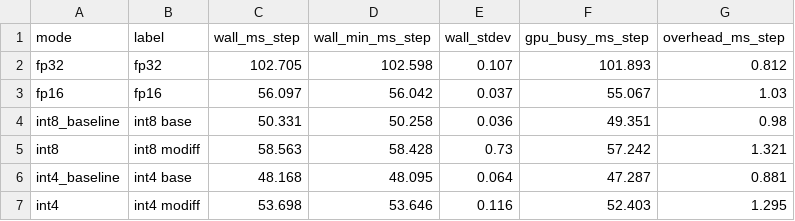
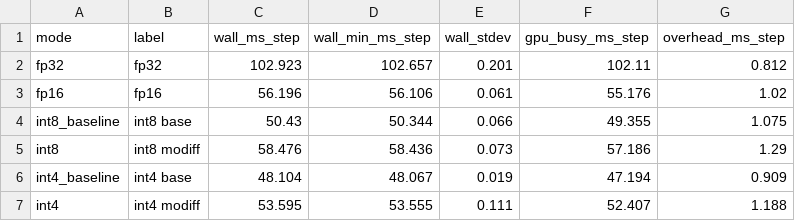
Before and after one commit to xiaruize0911/MoDiff, a CSV file: docs/comprehensive_benchmark_2026-07-15/data/pipeline_speed.csv, drawn as a sheet.

```diff
--- a/docs/comprehensive_benchmark_2026-07-15/data/pipeline_speed.csv
+++ b/docs/comprehensive_benchmark_2026-07-15/data/pipeline_speed.csv
@@ -1,7 +1,7 @@
 mode,label,wall_ms_step,wall_min_ms_step,wall_stdev,gpu_busy_ms_step,overhead_ms_step
-fp32,fp32,102.705,102.598,0.107,101.893,0.812
-fp16,fp16,56.097,56.042,0.037,55.067,1.03
-int8_baseline,int8 base,50.331,50.258,0.036,49.351,0.98
-int8,int8 modiff,58.563,58.428,0.73,57.242,1.321
-int4_baseline,int4 base,48.168,48.095,0.064,47.287,0.881
-int4,int4 modiff,53.698,53.646,0.116,52.403,1.295
+fp32,fp32,102.923,102.657,0.201,102.11,0.812
+fp16,fp16,56.196,56.106,0.061,55.176,1.02
+int8_baseline,int8 base,50.43,50.344,0.066,49.355,1.075
+int8,int8 modiff,58.476,58.436,0.073,57.186,1.29
+int4_baseline,int4 base,48.104,48.067,0.019,47.194,0.909
+int4,int4 modiff,53.595,53.555,0.111,52.407,1.188
```
Also changed, not shown: docs/comprehensive_benchmark_2026-07-15/data/kernel_profile.csv, docs/comprehensive_benchmark_2026-07-15/data/pipeline_io.csv, 8 other files.
